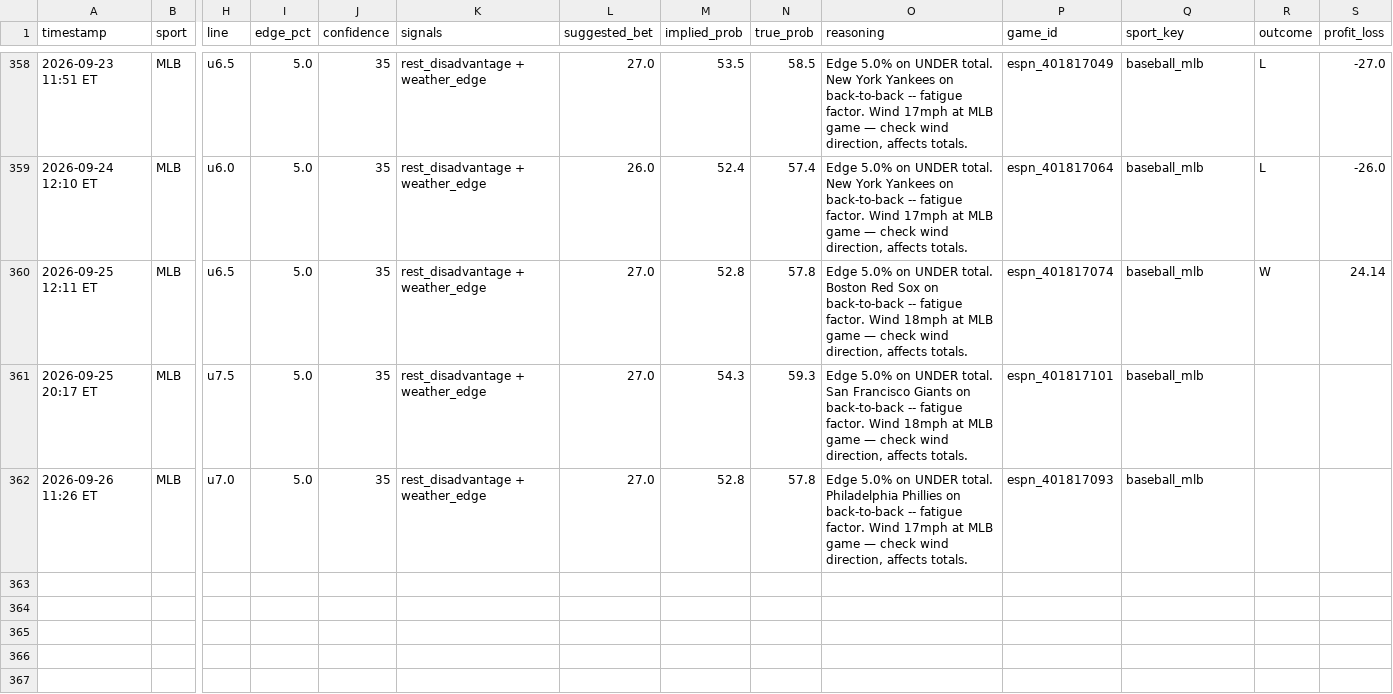
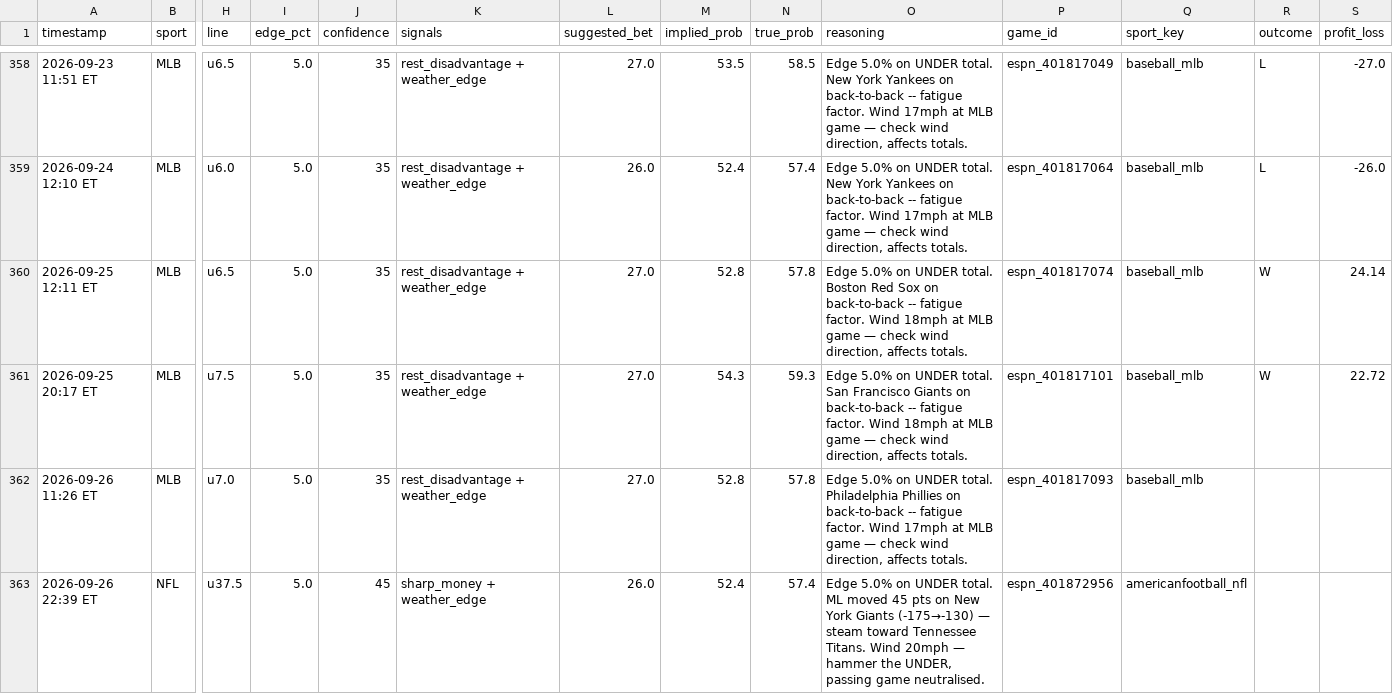
Before and after one commit to mehpackers13/fanduel-bot, a CSV file: bets_log.csv, drawn as a sheet; only a part is shown, gaps mark what is left out; rows hold the shown columns only; the diff names each change by its address in the sheet, - before the commit and + after, or states it on an @@ line.

```diff
--- a/bets_log.csv
+++ b/bets_log.csv
-R361 (outcome): (empty)
+R361 (outcome): W
-S361 (profit_loss): (empty)
+S361 (profit_loss): 22.72
+row 363: 2026-09-26 22:39 ET | NFL | u37.5 | 5.0 | 45 | sharp_money + weather_edge | 26.0 | 52.4 | 57.4 | Edge 5.0% on UNDER total. ML moved 45 pts on New York Giants (-175→-130) — steam toward Tennessee Titans. Wind 20mph — hammer the UNDER, passing game neutralised. | espn_401872956 | americanfootball_nfl
```
Also changed, not shown: 4 other files.
